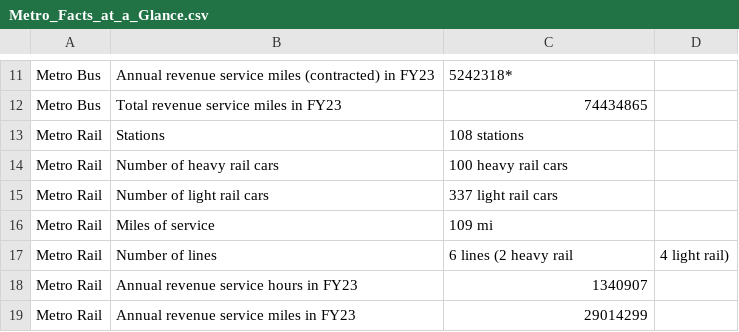
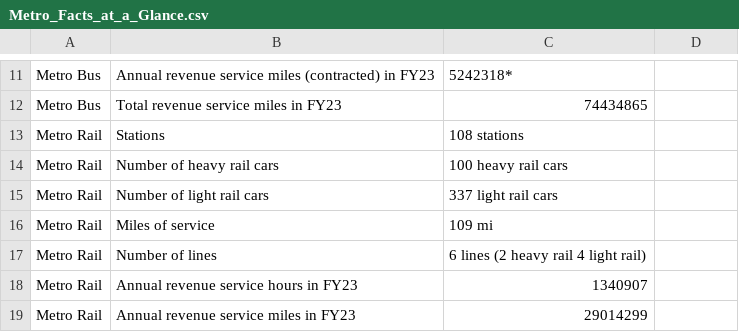
Before and after one commit to ThatOneCalculator/math-28-project, a CSV file: data/Metro_Facts_at_a_Glance.csv, drawn as a sheet; only a part is shown, gaps mark what is left out.

Commit message:
Update Metro_Facts_at_a_Glance.csv

```diff
--- a/data/Metro_Facts_at_a_Glance.csv
+++ b/data/Metro_Facts_at_a_Glance.csv
@@ -16,3 +16,3 @@ Metro Rail,Number of light rail cars,337 light rail cars
 Metro Rail,Miles of service,109 mi
-Metro Rail,Number of lines,6 lines (2 heavy rail, 4 light rail)
+Metro Rail,Number of lines,6 lines (2 heavy rail 4 light rail)
 Metro Rail,Annual revenue service hours in FY23,1340907
```
